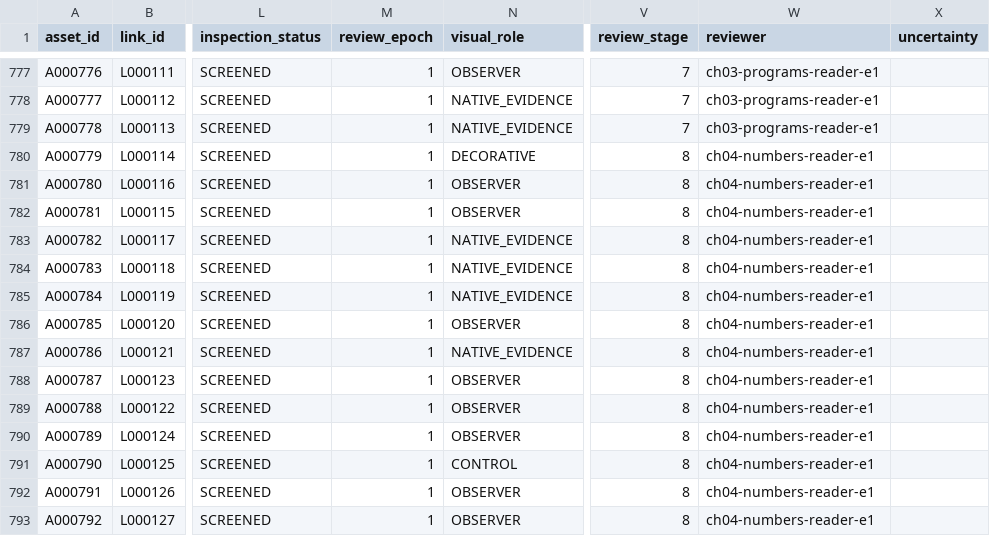
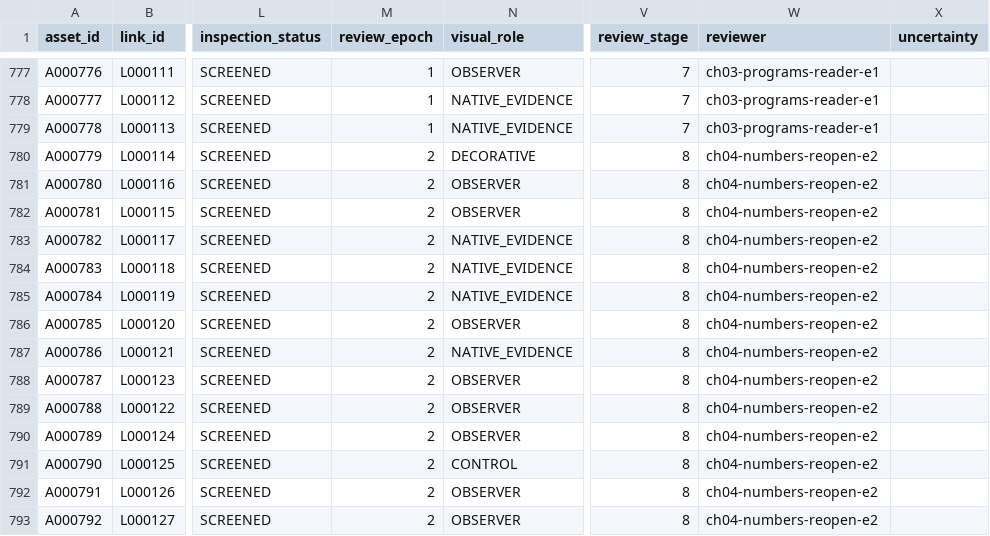
Before and after one commit to commotum/ankos, a CSV file: goal-4/asset-ledger.csv, drawn as a sheet; only a part is shown, gaps mark what is left out; the diff covers the shown part only; the diff names each change by its address in the sheet, - before the commit and + after, or states it on an @@ line.

```diff
--- a/goal-4/asset-ledger.csv
+++ b/goal-4/asset-ledger.csv
-M780:M793 (review_epoch): 1
+M780:M793 (review_epoch): 2
-W780:W793 (reviewer): ch04-numbers-reader-e1
+W780:W793 (reviewer): ch04-numbers-reopen-e2
```
Also changed, not shown: 132 edited cells elsewhere in this file, 2 other files.
